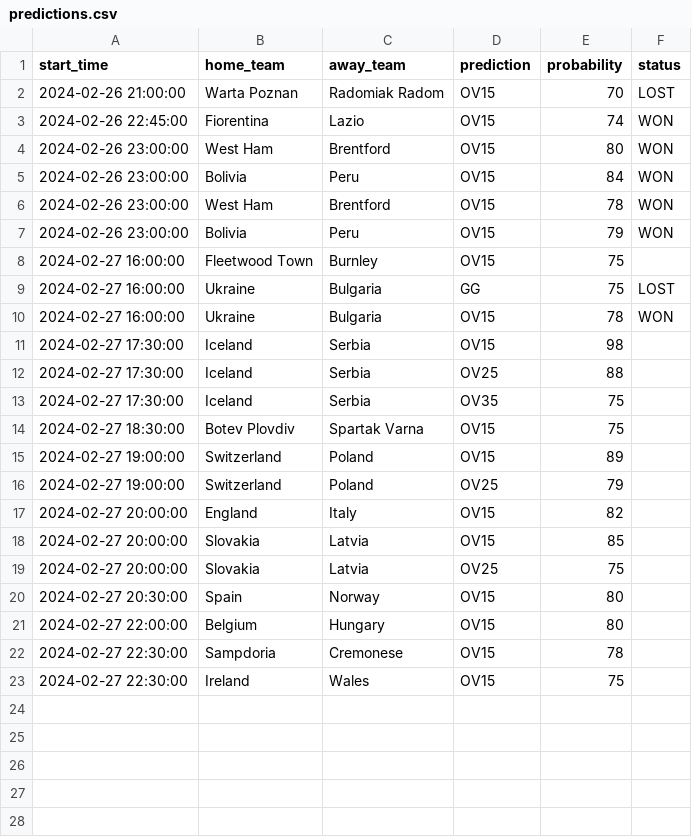
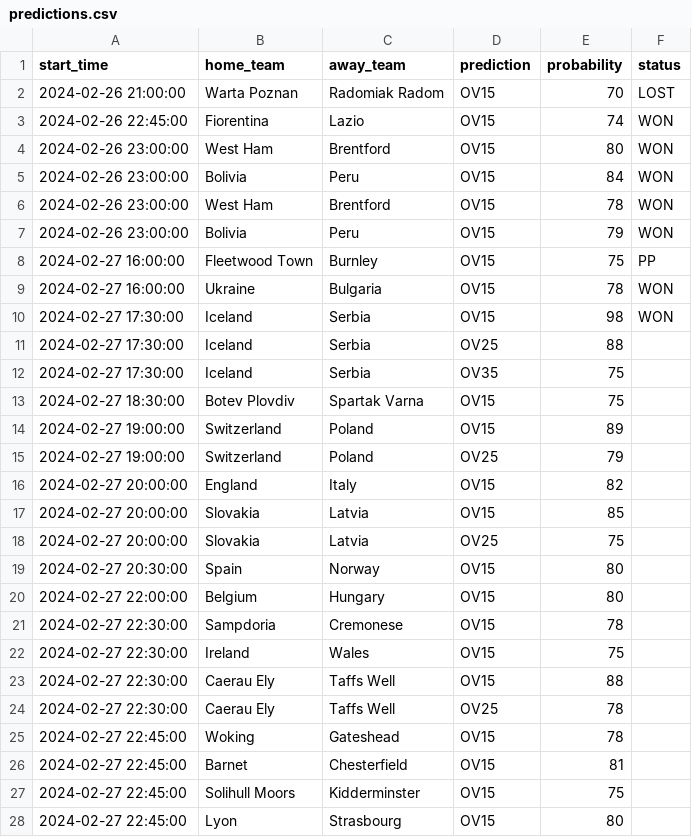
Before and after one commit to dennis-mutethia/soccer-predictions, a CSV file: data/predictions.csv, drawn as a sheet.

```diff
--- a/data/predictions.csv
+++ b/data/predictions.csv
@@ -7,6 +7,5 @@ start_time,home_team,away_team,prediction,probability,status
 2024-02-26 23:00:00,Bolivia,Peru,OV15,79,WON
-2024-02-27 16:00:00,Fleetwood Town,Burnley,OV15,75
-2024-02-27 16:00:00,Ukraine,Bulgaria,GG,75,LOST
+2024-02-27 16:00:00,Fleetwood Town,Burnley,OV15,75,PP
 2024-02-27 16:00:00,Ukraine,Bulgaria,OV15,78,WON
-2024-02-27 17:30:00,Iceland,Serbia,OV15,98
+2024-02-27 17:30:00,Iceland,Serbia,OV15,98,WON
 2024-02-27 17:30:00,Iceland,Serbia,OV25,88
@@ -23 +22,7 @@ start_time,home_team,away_team,prediction,probability,status
 2024-02-27 22:30:00,Ireland,Wales,OV15,75
+2024-02-27 22:30:00,Caerau Ely,Taffs Well,OV15,88
+2024-02-27 22:30:00,Caerau Ely,Taffs Well,OV25,78
+2024-02-27 22:45:00,Woking,Gateshead,OV15,78
+2024-02-27 22:45:00,Barnet,Chesterfield,OV15,81
+2024-02-27 22:45:00,Solihull Moors,Kidderminster,OV15,75
+2024-02-27 22:45:00,Lyon,Strasbourg,OV15,80
```
Also changed, not shown: data/upcoming_matches.csv, 2 other files.
